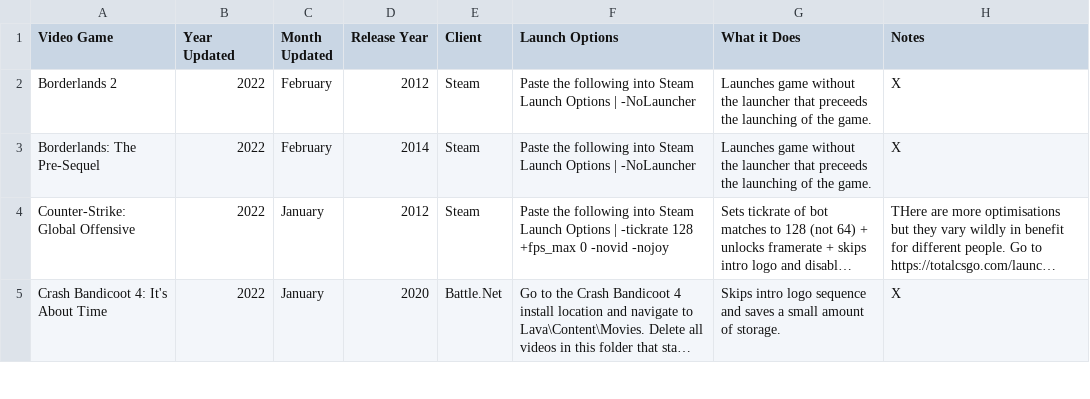
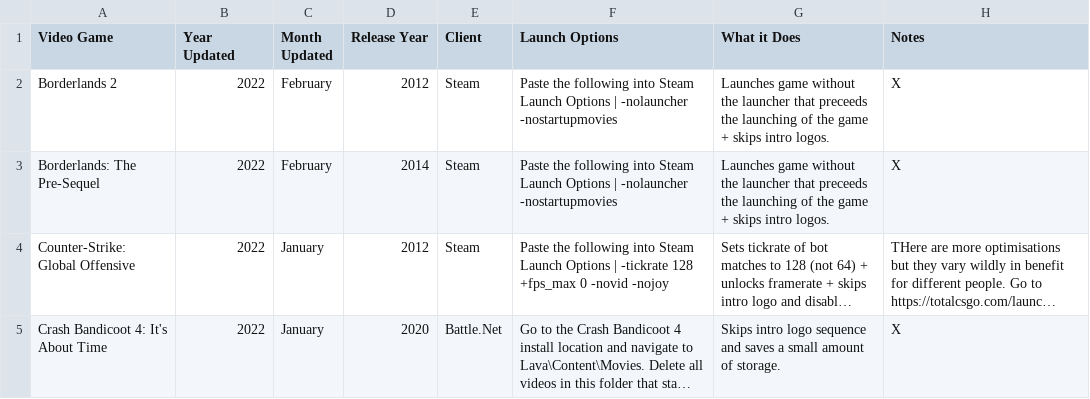
Before and after one commit to TomDotCom4/videogameoptimisations, a CSV file: VideoGameOptimisations.csv, drawn as a sheet; only a part is shown; long unchanged cells end in …; the diff names each change by its address in the sheet, - before the commit and + after, or states it on an @@ line.

Commit message:
Update VideoGameOptimisations.csv

```diff
--- a/VideoGameOptimisations.csv
+++ b/VideoGameOptimisations.csv
-F2:F3 (Launch Options): …Options | -NoLauncher
+F2:F3 (Launch Options): …Options | -nolauncher -nostartupmovies
-G2:G3 (What it Does): …of the game.
+G2:G3 (What it Does): …of the game + skips intro logos.
```
